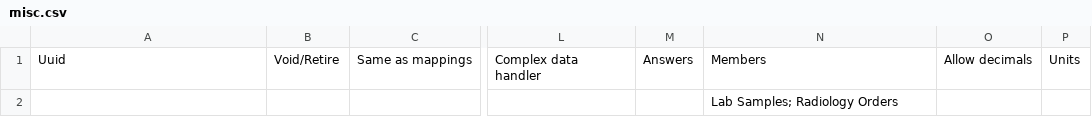
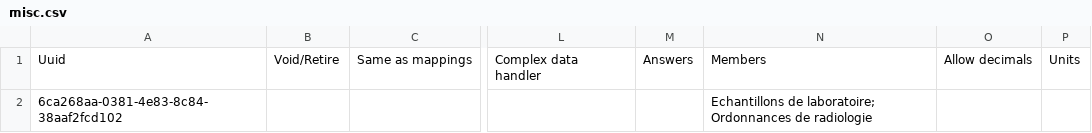
Before and after one commit to nuhuhmutebi/openmrs-config-chida, a CSV file: configuration/concepts/misc.csv, drawn as a sheet; only a part is shown, gaps mark what is left out; the diff names each change by its address in the sheet, - before the commit and + after, or states it on an @@ line.

```diff
--- a/configuration/concepts/misc.csv
+++ b/configuration/concepts/misc.csv
-A2: (empty)
+A2: 6ca268aa-0381-4e83-8c84-38aaf2fcd102
-N2: Lab Samples; Radiology Orders
+N2: Echantillons de laboratoire; Ordonnances de radiologie
```
Also changed, not shown: configuration/concepts/activate_forms.csv, configuration/concepts/radiology_orders_form.csv, 1 other file.
